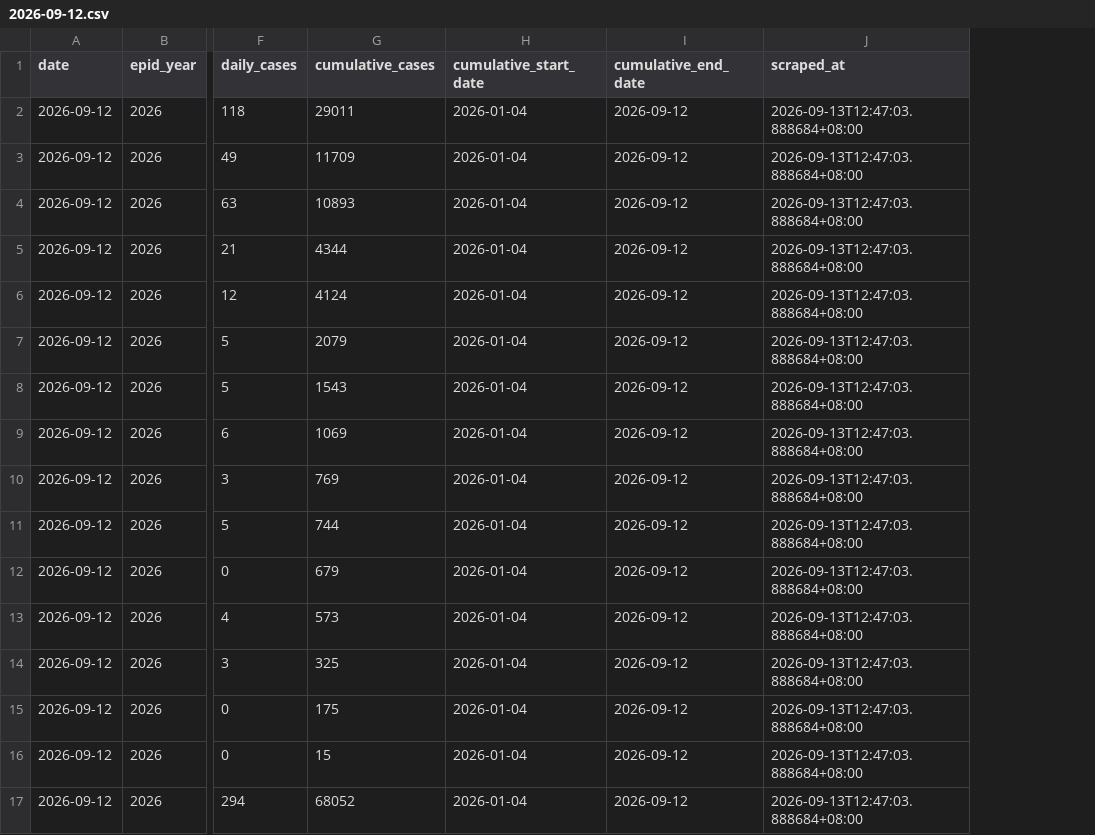
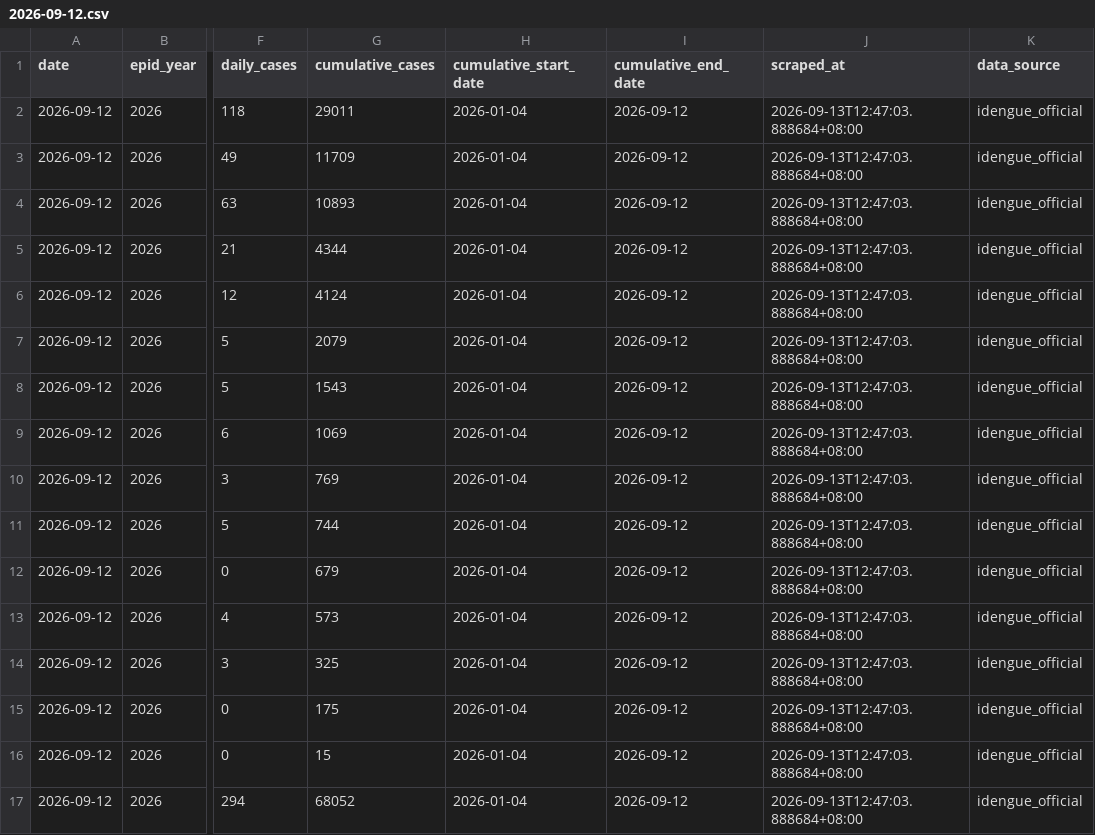
Before and after one commit to MohdAzmiSuliman/dailycaseden_iden, a CSV file: data/daily/2026-09-12.csv, drawn as a sheet; only a part is shown, gaps mark what is left out; the diff names each change by its address in the sheet, - before the commit and + after, or states it on an @@ line.

```diff
--- a/data/daily/2026-09-12.csv
+++ b/data/daily/2026-09-12.csv
+column K (data_source), rows 2-17: all idengue_official
```
Also changed, not shown: data/daily/2026-09-10.csv, 10 other files.
